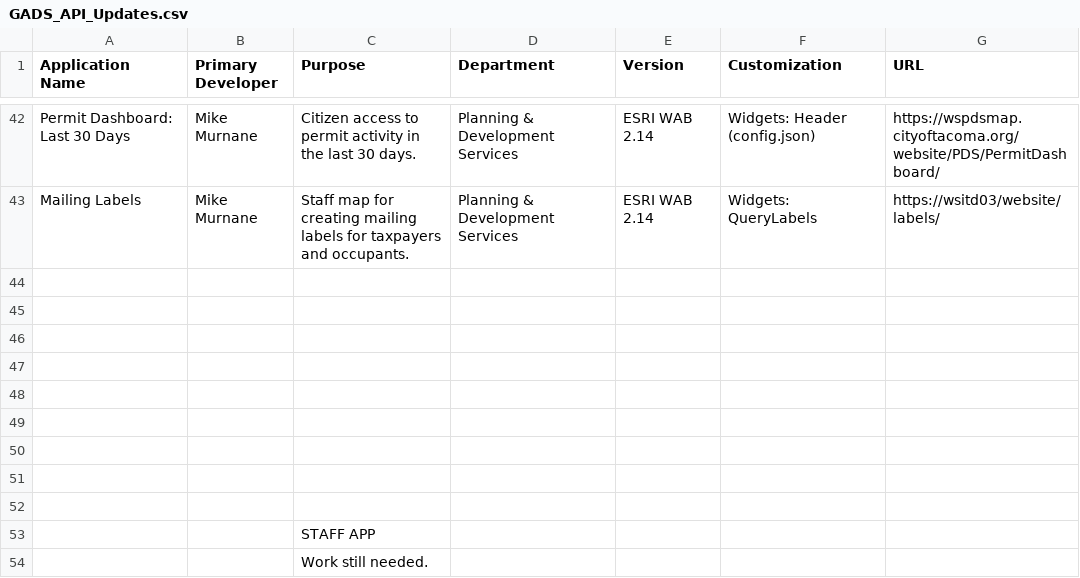
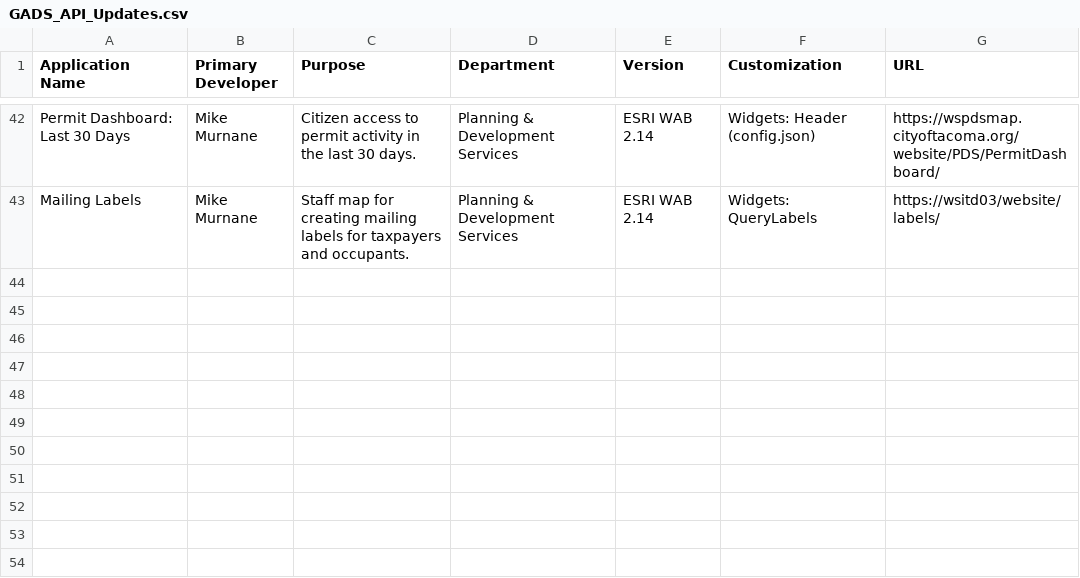
Before and after one commit to mmurnaneGitHub/WebApps_CSV, a CSV file: GADS_API_Updates.csv, drawn as a sheet; only a part is shown, gaps mark what is left out.

Commit message:
Add files via upload

```diff
--- a/GADS_API_Updates.csv
+++ b/GADS_API_Updates.csv
@@ -43,12 +43 @@ Permit Dashboard: Last 30 Days,Mike Murnane,Citizen access to permit activity in
 Mailing Labels,Mike Murnane,Staff map for creating mailing labels for taxpayers and occupants.,Planning & Development Services,ESRI WAB 2.14,Widgets:  QueryLabels,https://wsitd03/website/labels/
-,,,,,,
-,,,,,,
-,,,,,,
-,,,,,,
-,,,,,,
-,,,,,,
-,,,,,,
-,,,,,,
-,,,,,,
-,,STAFF APP,,,,
-,,Work still needed.,,,,
```
